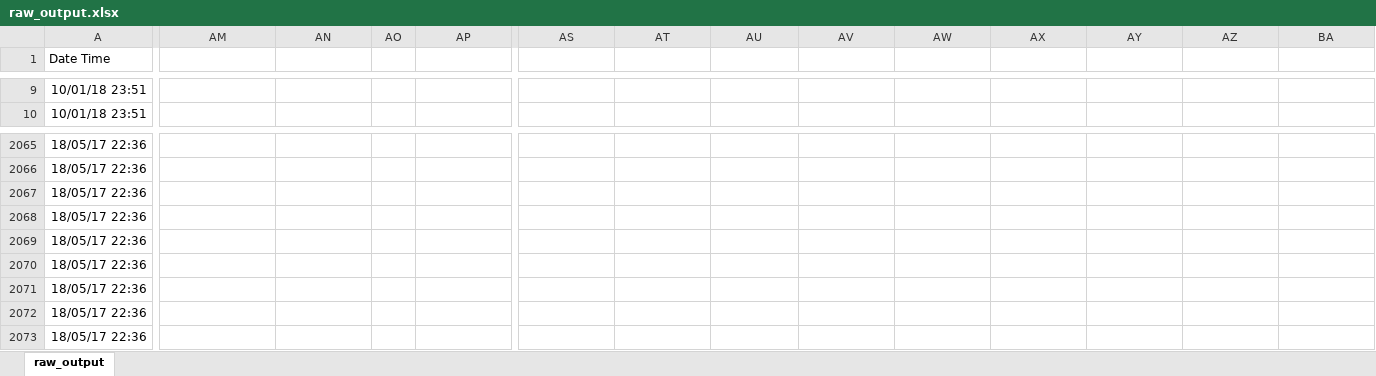
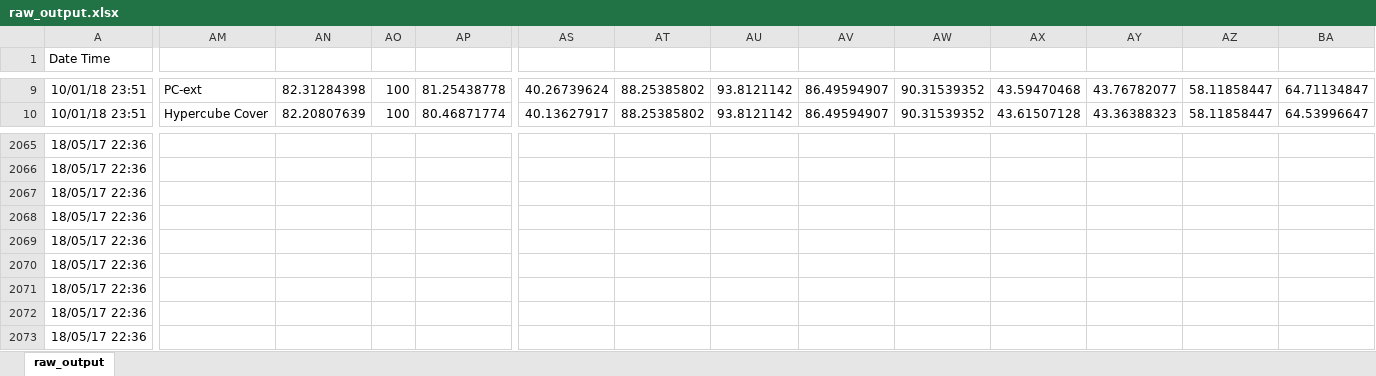
Before and after one commit to felipeamp/dissertation-code, an Excel workbook: outputs/d5/final/wo_num/raw_output.xlsx, sheet raw_output, drawn as a sheet; only a part is shown, gaps mark what is left out; values as stored, in another font and other column widths than the file's, no borders; the diff covers the shown part only; the diff names each change by its address in the sheet, - before the commit and + after, or states it on an @@ line.

```diff
--- a/outputs/d5/final/wo_num/raw_output.xlsx (sheet raw_output)
+++ b/outputs/d5/final/wo_num/raw_output.xlsx (sheet raw_output)
-AM9: (empty)
+AM9: PC-ext
-AN9: (empty)
+AN9: 82.31284398
-AO9:AO10: (empty)
+AO9:AO10: 100
-AP9: (empty)
+AP9: 81.25438778
-AS9: (empty)
+AS9: 40.26739624
-AT9:AT10: (empty)
+AT9:AT10: 88.25385802
-AU9:AU10: (empty)
+AU9:AU10: 93.8121142
-AV9:AV10: (empty)
+AV9:AV10: 86.49594907
-AW9:AW10: (empty)
+AW9:AW10: 90.31539352
-AX9: (empty)
+AX9: 43.59470468
-AY9: (empty)
+AY9: 43.76782077
-AZ9:AZ10: (empty)
+AZ9:AZ10: 58.11858447
-BA9: (empty)
+BA9: 64.71134847
-AM10: (empty)
+AM10: Hypercube Cover
-AN10: (empty)
+AN10: 82.20807639
-AP10: (empty)
+AP10: 80.46871774
-AS10: (empty)
+AS10: 40.13627917
-AX10: (empty)
+AX10: 43.61507128
-AY10: (empty)
+AY10: 43.36388323
-BA10: (empty)
+BA10: 64.53996647
```
Also changed, not shown: 420 edited cells and cell formats elsewhere in this sheet, outputs/d16/final/ctree/raw_output.xlsx, outputs/d16/final/w_num/raw_output.xlsx, 13 other files.
